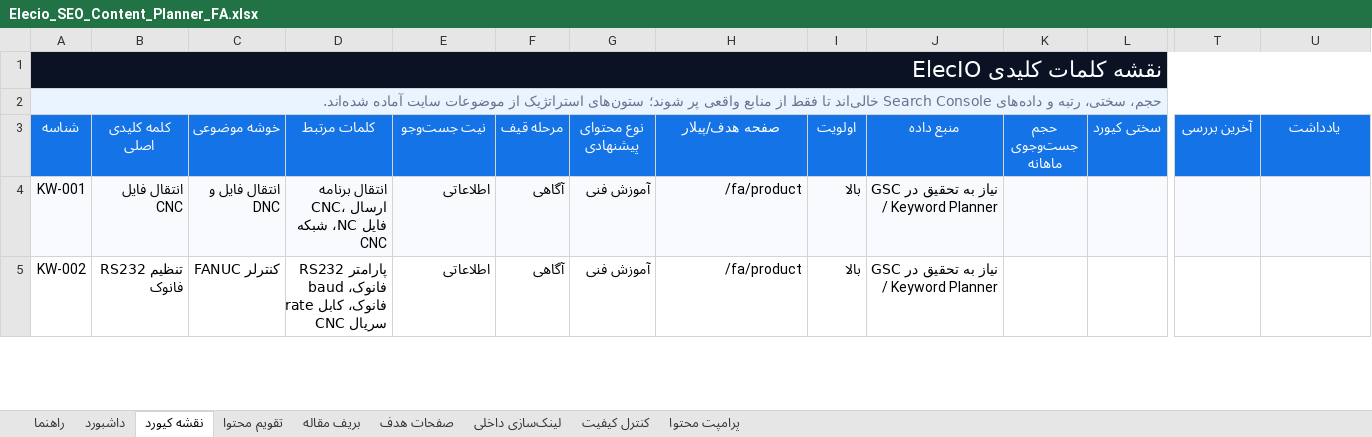
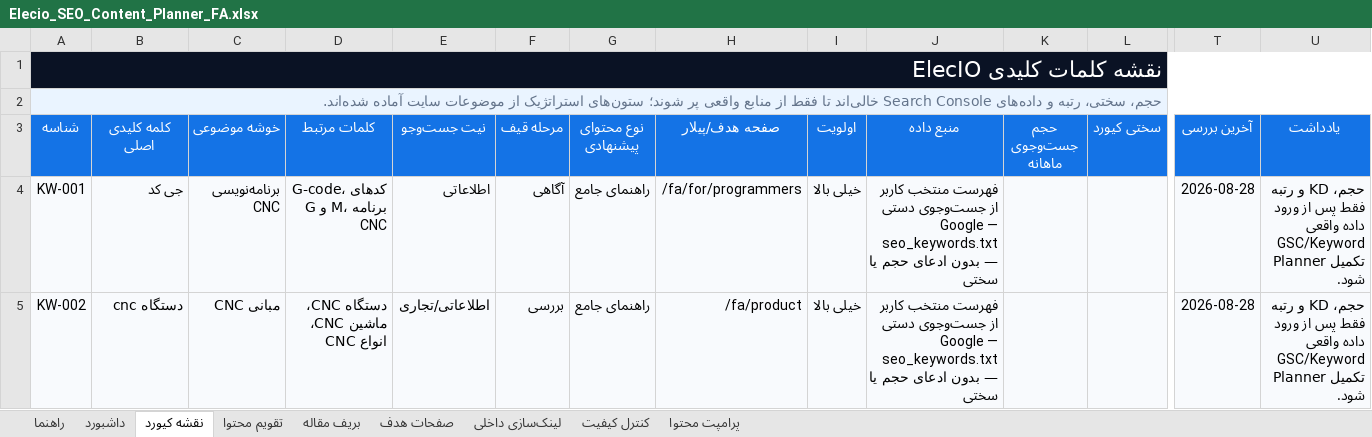
Before and after one commit to mehtivakili/elecio_website, an Excel workbook: deliverables/Elecio_SEO_Content_Planner_FA.xlsx, sheet نقشه کیورد, drawn as a sheet; only a part is shown, gaps mark what is left out; values as stored, in another font and other column widths than the file's, no borders; conditional formats and table styles not drawn; the diff covers the shown part only; the diff names each change by its address in the sheet, - before the commit and + after, or states it on an @@ line.

```diff
--- a/deliverables/Elecio_SEO_Content_Planner_FA.xlsx (sheet نقشه کیورد)
+++ b/deliverables/Elecio_SEO_Content_Planner_FA.xlsx (sheet نقشه کیورد)
-B4 (کلمه کلیدی اصلی): انتقال فایل CNC
+B4 (کلمه کلیدی اصلی): جی کد
-C4 (خوشه موضوعی): انتقال فایل و DNC
+C4 (خوشه موضوعی): برنامه‌نویسی CNC
-D4 (کلمات مرتبط): انتقال برنامه CNC، ارسال فایل NC، شبکه CNC
+D4 (کلمات مرتبط): G-code، کدهای G و M، برنامه CNC
-G4:G5 (نوع محتوای پیشنهادی): آموزش فنی
+G4:G5 (نوع محتوای پیشنهادی): راهنمای جامع
-H4 (صفحه هدف/پیلار): /fa/product
+H4 (صفحه هدف/پیلار): /fa/for/programmers
-I4:I5 (اولویت): بالا
+I4:I5 (اولویت): خیلی بالا
-J4:J5 (منبع داده): نیاز به تحقیق در GSC / Keyword Planner
+J4:J5 (منبع داده): فهرست منتخب کاربر از جست‌وجوی دستی Google — seo_keywords.txt — بدون ادعای حجم یا سختی
-T4:T5 (آخرین بررسی): (empty)
+T4:T5 (آخرین بررسی): 2026-08-28
-U4:U5 (یادداشت): (empty)
+U4:U5 (یادداشت): حجم، KD و رتبه فقط پس از ورود داده واقعی GSC/Keyword Planner تکمیل شود.
-A5:U5 fill: none
+A5:U5 fill: #F8FAFD
-B5 (کلمه کلیدی اصلی): تنظیم RS232 فانوک
+B5 (کلمه کلیدی اصلی): cnc دستگاه
-C5 (خوشه موضوعی): کنترلر FANUC
+C5 (خوشه موضوعی): مبانی CNC
-D5 (کلمات مرتبط): پارامتر RS232 فانوک، baud rate فانوک، کابل سریال CNC
+D5 (کلمات مرتبط): دستگاه CNC، ماشین CNC، انواع CNC
-E5 (نیت جست‌وجو): اطلاعاتی
+E5 (نیت جست‌وجو): اطلاعاتی/تجاری
-F5 (مرحله قیف): آگاهی
+F5 (مرحله قیف): بررسی
```
Also changed, not shown: 50 removed rows, 73 edited cells and cell formats elsewhere in this sheet, sheet تقویم محتوا, sheet لینک‌سازی داخلی, sheet کنترل کیفیت, sheet راهنما, sheet صفحات هدف, 30 other files.
